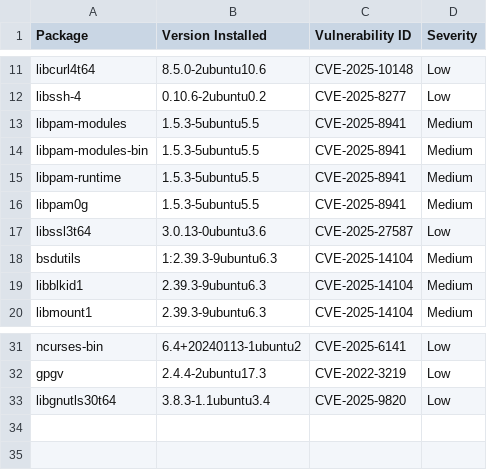
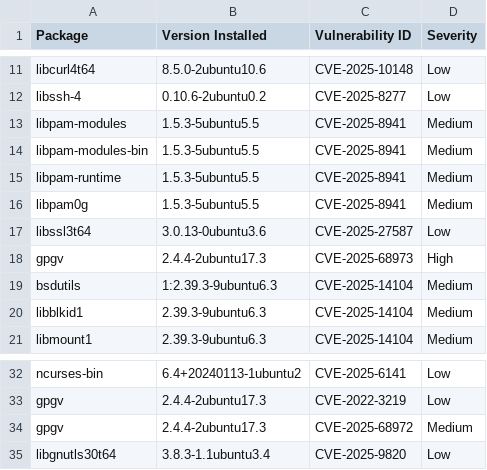
Before and after one commit to AnchorLayer/docker-baseimage-ubuntu, a CSV file: vuln-reports-noble/grype-report-noble.csv, drawn as a sheet; only a part is shown, gaps mark what is left out.

```diff
--- a/vuln-reports-noble/grype-report-noble.csv
+++ b/vuln-reports-noble/grype-report-noble.csv
@@ -17,2 +17,3 @@
 "libssl3t64","3.0.13-0ubuntu3.6","CVE-2025-27587","Low"
+"gpgv","2.4.4-2ubuntu17.3","CVE-2025-68973","High"
 "bsdutils","1:2.39.3-9ubuntu6.3","CVE-2025-14104","Medium"
@@ -32,2 +33,3 @@
 "gpgv","2.4.4-2ubuntu17.3","CVE-2022-3219","Low"
+"gpgv","2.4.4-2ubuntu17.3","CVE-2025-68972","Medium"
 "libgnutls30t64","3.8.3-1.1ubuntu3.4","CVE-2025-9820","Low"
```
Also changed, not shown: vuln-reports-jammy/grype-report-jammy.csv, 11 other files.
